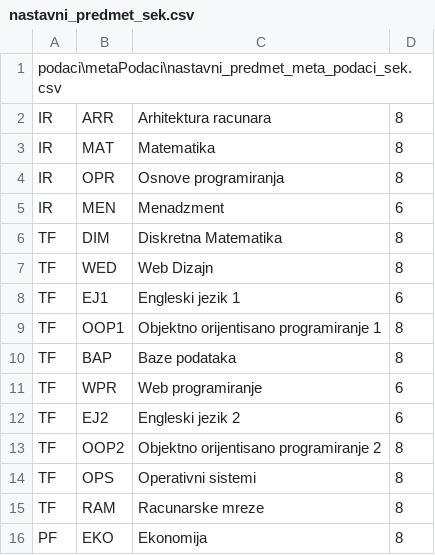
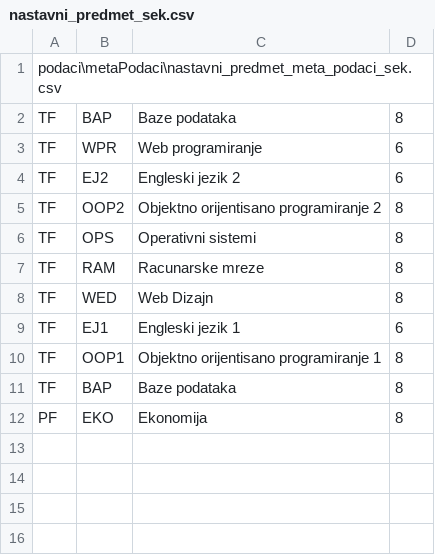
Before and after one commit to mr2853/rukovalac-informacionim-resursima, a CSV file: podaci/podaci/sekvencijalne/nastavni_predmet_sek.csv, drawn as a sheet.

```diff
--- a/podaci/podaci/sekvencijalne/nastavni_predmet_sek.csv
+++ b/podaci/podaci/sekvencijalne/nastavni_predmet_sek.csv
@@ -1,10 +1,2 @@
 podaci\metaPodaci\nastavni_predmet_meta_podaci_sek.csv
-IR,ARR,Arhitektura racunara,8
-IR,MAT,Matematika,8
-IR,OPR,Osnove programiranja,8
-IR,MEN,Menadzment,6
-TF,DIM,Diskretna Matematika,8
-TF,WED,Web Dizajn,8
-TF,EJ1,Engleski jezik 1,6
-TF,OOP1,Objektno orijentisano programiranje 1,8
 TF,BAP,Baze podataka,8
@@ -15,2 +7,6 @@ TF,OPS,Operativni sistemi,8
 TF,RAM,Racunarske mreze,8
+TF,WED,Web Dizajn,8
+TF,EJ1,Engleski jezik 1,6
+TF,OOP1,Objektno orijentisano programiranje 1,8
+TF,BAP,Baze podataka,8
 PF,EKO,Ekonomija,8
```
Also changed, not shown: 3 other files.
